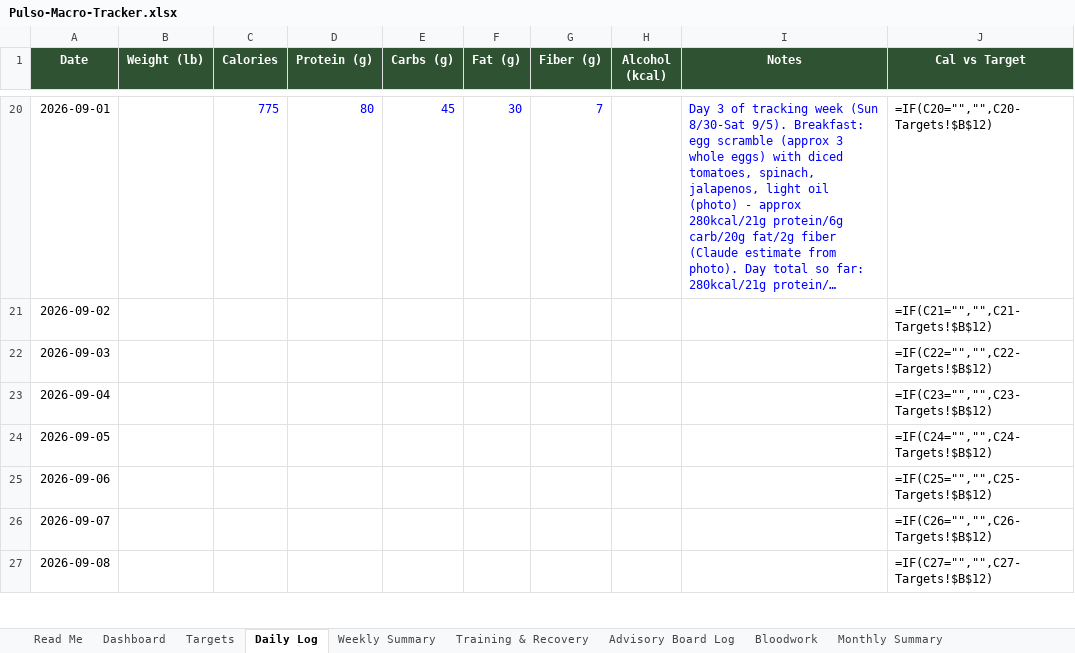
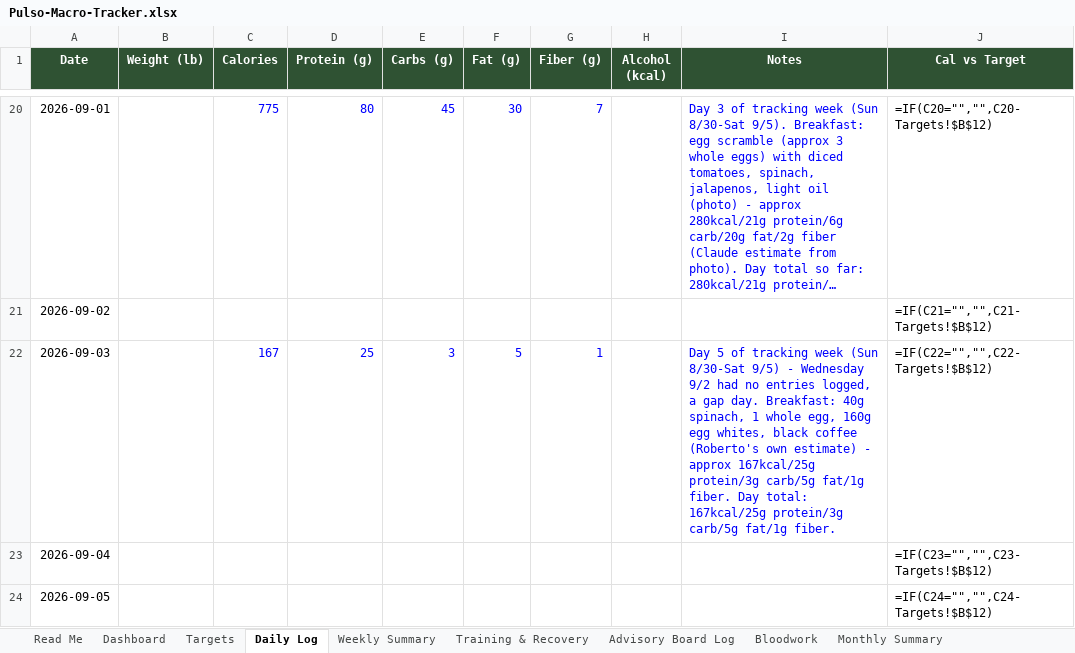
Before and after one commit to robertoyanezjr/Pulso, an Excel workbook: coach/Pulso-Macro-Tracker.xlsx, sheet Daily Log, drawn as a sheet; only a part is shown, gaps mark what is left out; the shorter side is filled out with more unchanged rows; long unchanged cells end in …; values as stored, in another font and other column widths than the file's, no borders; formulas without a stored value are shown as written; the diff names each change by its address in the sheet, - before the commit and + after, or states it on an @@ line.

```diff
--- a/coach/Pulso-Macro-Tracker.xlsx (sheet Daily Log)
+++ b/coach/Pulso-Macro-Tracker.xlsx (sheet Daily Log)
-C22 (Calories): (empty)
+C22 (Calories): 167
-D22 (Protein (g)): (empty)
+D22 (Protein (g)): 25
-E22 (Carbs (g)): (empty)
+E22 (Carbs (g)): 3
-F22 (Fat (g)): (empty)
+F22 (Fat (g)): 5
-G22 (Fiber (g)): (empty)
+G22 (Fiber (g)): 1
-I22 (Notes): (empty)
+I22 (Notes): Day 5 of tracking week (Sun 8/30-Sat 9/5) - Wednesday 9/2 had no entries logged, a gap day. Breakfast: 40g spinach, 1 whole egg, 160g egg whites, black coffee (Roberto's own estimate) - approx 167kcal/25g protein/3g carb/5g fat/1g fiber. Day total: 167kcal/25g protein/3g carb/5g fat/1g fiber.
```
Also changed, not shown: 1 other file.
